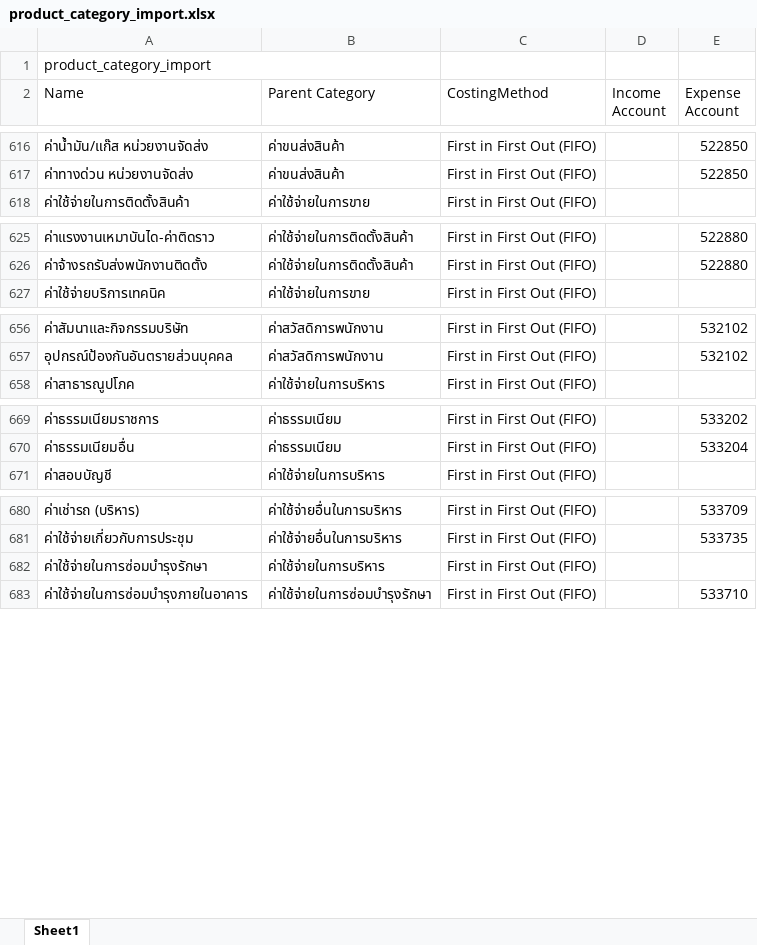
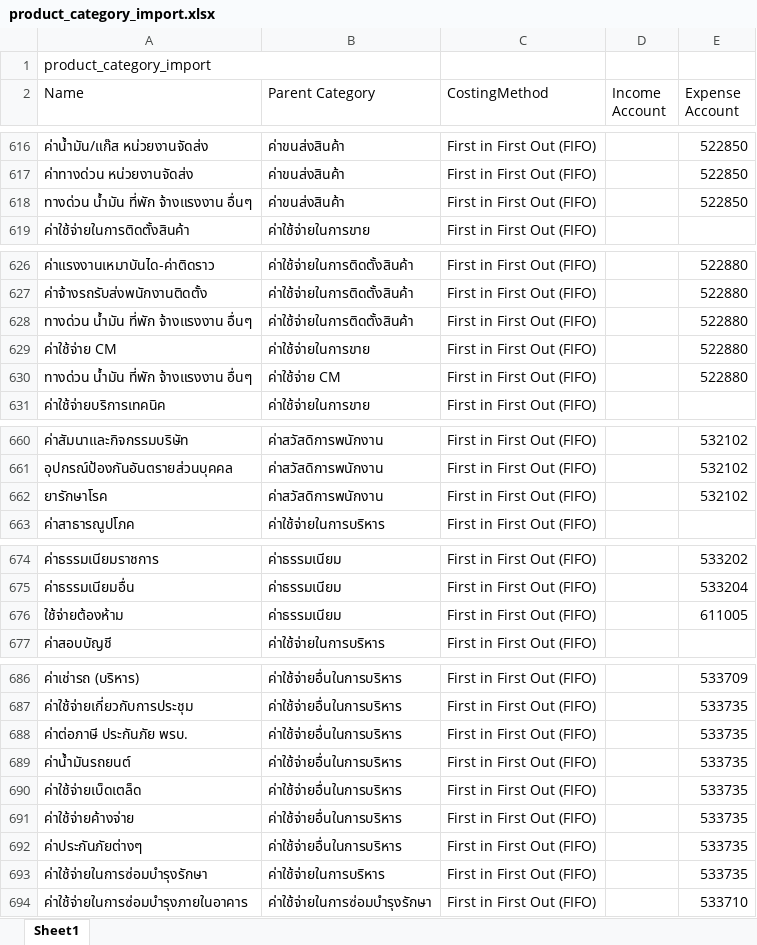
Before and after one commit to apcball/Project1, an Excel workbook: Data_file/product_category_import.xlsx, sheet Sheet1, drawn as a sheet; only a part is shown, gaps mark what is left out; values as stored, in another font and other column widths than the file's, no cell formats; addresses are those after the commit; the diff covers the shown part only; the diff names each change by its address in the sheet, - before the commit and + after, or states it on an @@ line.

```diff
--- a/Data_file/product_category_import.xlsx (sheet Sheet1)
+++ b/Data_file/product_category_import.xlsx (sheet Sheet1)
+row 618: ทางด่วน น้ำมัน ที่พัก จ้างแรงงาน อื่นๆ | ค่าขนส่งสินค้า | First in First Out (FIFO) |  | 522850
+row 628: ทางด่วน น้ำมัน ที่พัก จ้างแรงงาน อื่นๆ | ค่าใช้จ่ายในการติดตั้งสินค้า | First in First Out (FIFO) |  | 522880
+row 629: ค่าใช้จ่าย CM | ค่าใช้จ่ายในการขาย | First in First Out (FIFO) |  | 522880
+row 630: ทางด่วน น้ำมัน ที่พัก จ้างแรงงาน อื่นๆ | ค่าใช้จ่าย CM | First in First Out (FIFO) |  | 522880
+row 662: ยารักษาโรค | ค่าสวัสดิการพนักงาน | First in First Out (FIFO) |  | 532102
+row 676: ใช้จ่ายต้องห้าม | ค่าธรรมเนียม | First in First Out (FIFO) |  | 611005
+row 688: ค่าต่อภาษี ประกันภัย พรบ. | ค่าใช้จ่ายอื่นในการบริหาร | First in First Out (FIFO) |  | 533735
+row 689: ค่าน้ำมันรถยนต์ | ค่าใช้จ่ายอื่นในการบริหาร | First in First Out (FIFO) |  | 533735
+row 690: ค่าใช้จ่ายเบ็ดเตล็ด | ค่าใช้จ่ายอื่นในการบริหาร | First in First Out (FIFO) |  | 533735
+row 691: ค่าใช้จ่ายค้างจ่าย | ค่าใช้จ่ายอื่นในการบริหาร | First in First Out (FIFO) |  | 533735
+row 692: ค่าประกันภัยต่างๆ | ค่าใช้จ่ายอื่นในการบริหาร | First in First Out (FIFO) |  | 533735
-E693 (Expense Account): (empty)
+E693 (Expense Account): 533735
```
Also changed, not shown: 1 added row elsewhere in this sheet, cell formats, 6 other files.
